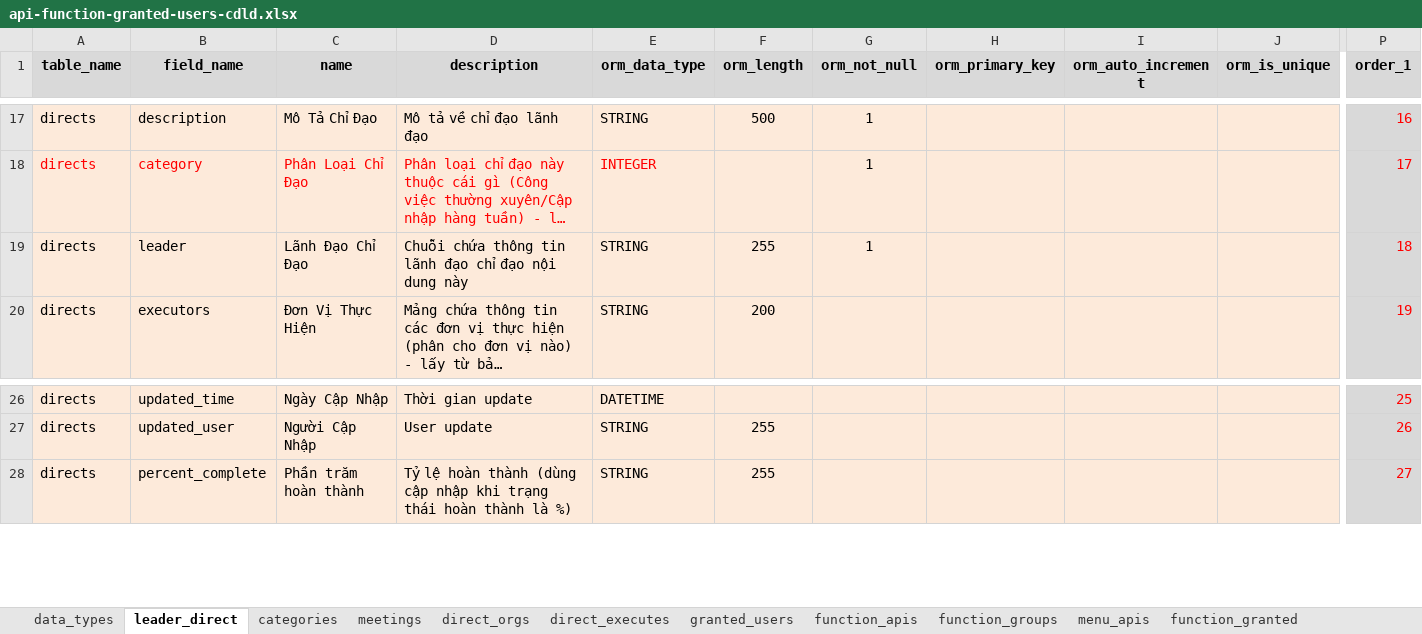
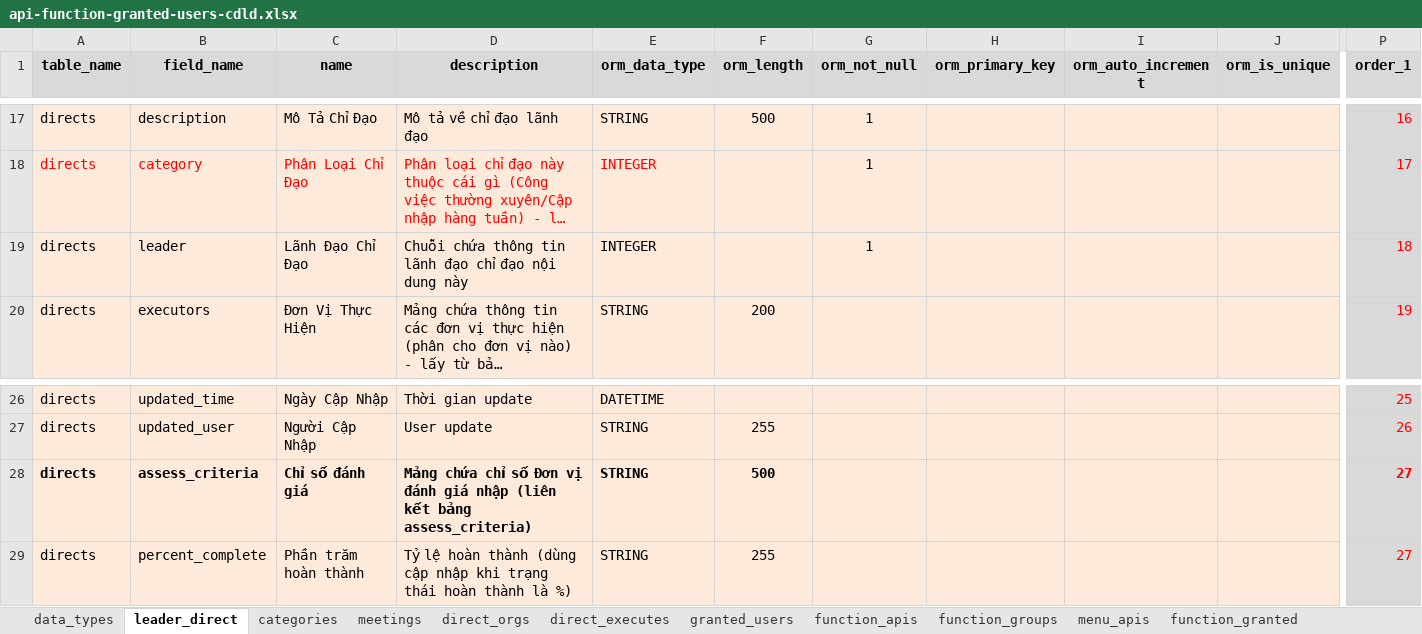
Before and after one commit to nvdinh185/leader-direct, an Excel workbook: db/excel/api-function-granted-users-cdld.xlsx, sheet leader_direct, drawn as a sheet; only a part is shown, gaps mark what is left out; long unchanged cells end in …; values as stored, in another font and other column widths than the file's, no borders; rows hold the shown columns only; the diff names each change by its address in the sheet, - before the commit and + after, or states it on an @@ line.

```diff
--- a/db/excel/api-function-granted-users-cdld.xlsx (sheet leader_direct)
+++ b/db/excel/api-function-granted-users-cdld.xlsx (sheet leader_direct)
-E19 (orm_data_type): STRING
+E19 (orm_data_type): INTEGER
-F19 (orm_length): 255
+F19 (orm_length): (empty)
+row 28: directs | assess_criteria | Chỉ số đánh giá | Mảng chứa chỉ số Đơn vị đánh giá nhập (liên kết bảng assess_criteria) | STRING | 500 |  |  |  |  | 27
```
Also changed, not shown: 9 other files.
